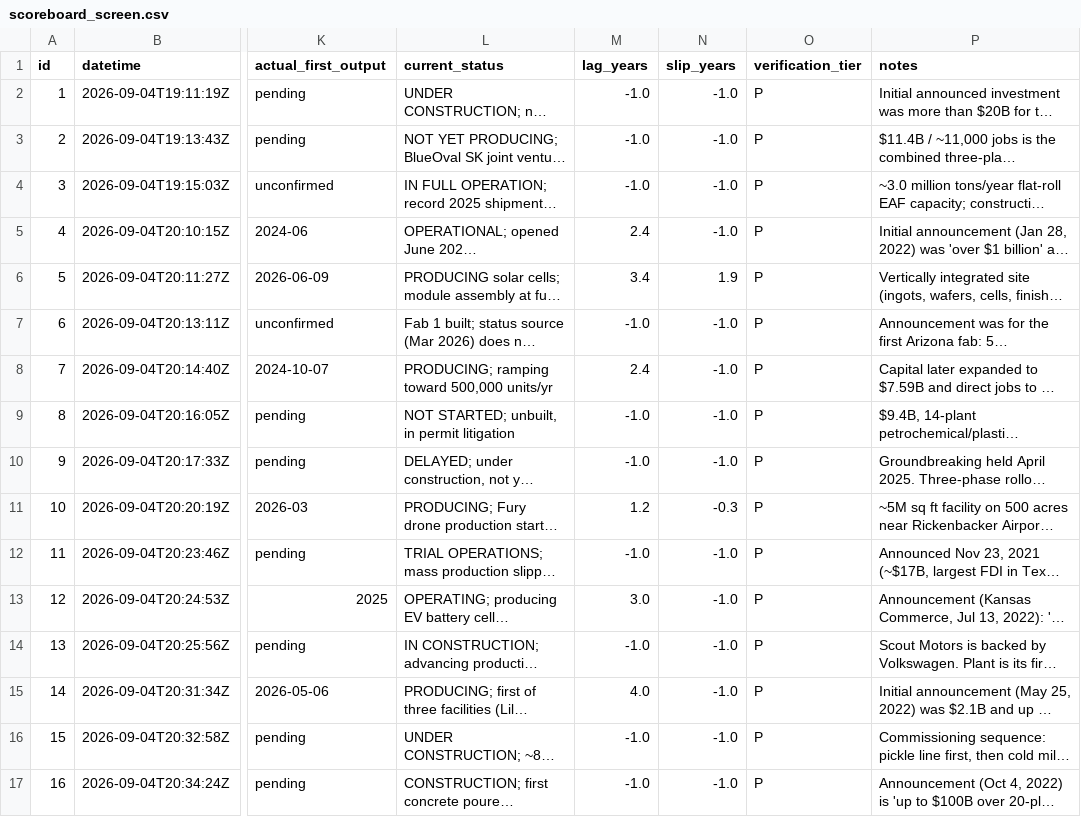
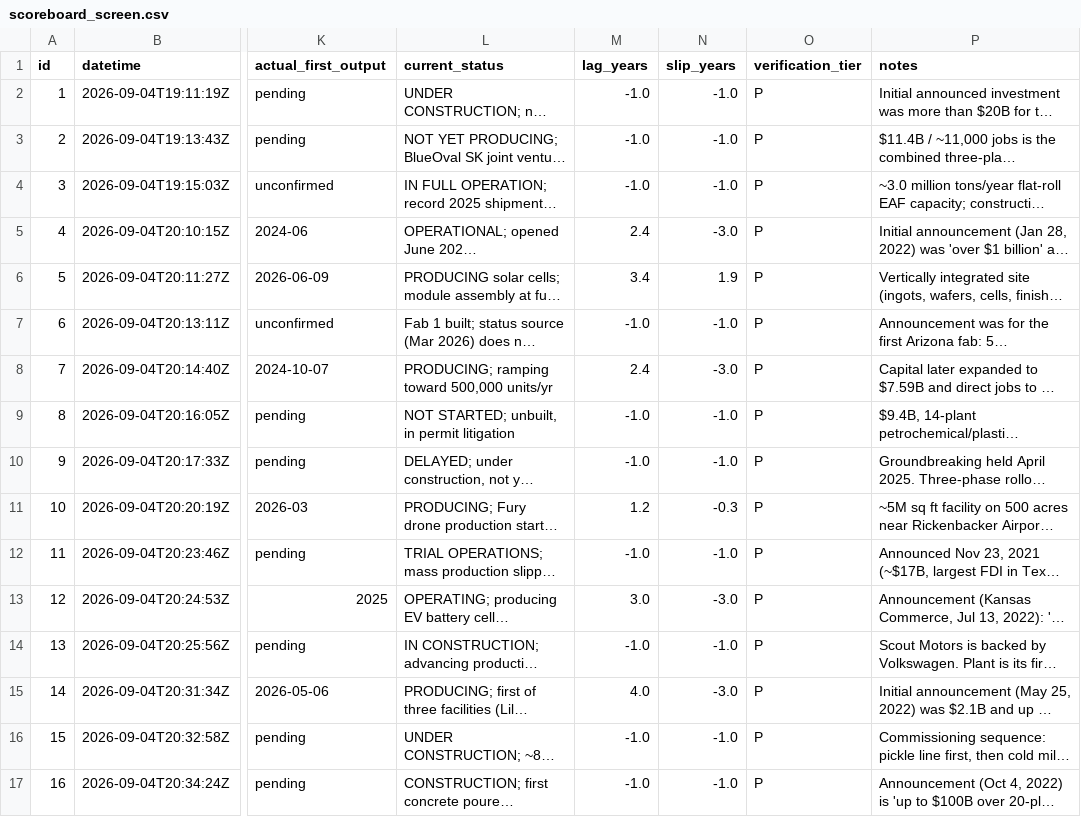
Before and after one commit to ashwinl4/promised-vs-produced-scoreboard, a CSV file: outputs/csv_tables/scoreboard_screen.csv, drawn as a sheet; only a part is shown, gaps mark what is left out; long unchanged cells end in …; the diff names each change by its address in the sheet, - before the commit and + after, or states it on an @@ line.

Commit message:
(data, minor) Recompute slip_years: four rows were not censored after all
Runs `recompute` over the database after the sentinel split. Four rows
change, all the same way: slip_years -1.0 -> -3.0.

Each of the four has a real actual_first_output -- Lilly Concord in
June 2024, Hyundai Metaplant in October 2024, Panasonic De Soto in
2025, Lilly Lebanon in May 2026 -- and each was carrying the flag that
means "has not produced yet". They had all produced. What they lack is
a promised date, which is why slip could not be computed, and the old
code reached for the censoring sentinel when it should have said there
was nothing to measure against.

Four of nineteen distinct rows would have entered a survival model as
censored observations while sitting on real event dates.

Verified against a copy taken before the run: exactly four cells differ
across all five tables. The CSV export refreshed with it.

Note for anyone reading the column later: -3.0 is not the way to find
rows without a promised date. Rows 8, 18 and 19 have no promise either
and keep -1.0, correctly -- they have not produced, and that is the
fact censoring cares about. Ask promised_first_output instead.

```diff
--- a/outputs/csv_tables/scoreboard_screen.csv
+++ b/outputs/csv_tables/scoreboard_screen.csv
-N5 (slip_years): -1.0
+N5 (slip_years): -3.0
-N8 (slip_years): -1.0
+N8 (slip_years): -3.0
-N13 (slip_years): -1.0
+N13 (slip_years): -3.0
-N15 (slip_years): -1.0
+N15 (slip_years): -3.0
```
Also changed, not shown: 1 other file.
